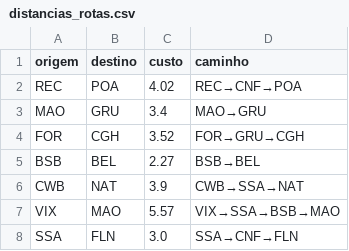
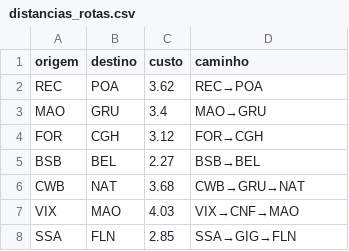
Before and after one commit to DeboraCASouza/projeto-grafos, a CSV file: out/metricas/distancias_rotas.csv, drawn as a sheet.

```diff
--- a/out/metricas/distancias_rotas.csv
+++ b/out/metricas/distancias_rotas.csv
@@ -1,8 +1,8 @@
 origem,destino,custo,caminho
-REC,POA,4.02,REC→CNF→POA
+REC,POA,3.62,REC→POA
 MAO,GRU,3.4,MAO→GRU
-FOR,CGH,3.52,FOR→GRU→CGH
+FOR,CGH,3.12,FOR→CGH
 BSB,BEL,2.27,BSB→BEL
-CWB,NAT,3.9,CWB→SSA→NAT
-VIX,MAO,5.57,VIX→SSA→BSB→MAO
-SSA,FLN,3.0,SSA→CNF→FLN
+CWB,NAT,3.68,CWB→GRU→NAT
+VIX,MAO,4.03,VIX→CNF→MAO
+SSA,FLN,2.85,SSA→GIG→FLN
```
Also changed, not shown: out/metricas/ego_aeroportos.csv, 29 other files.
